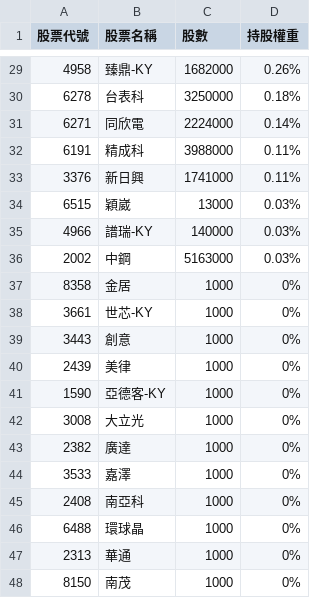
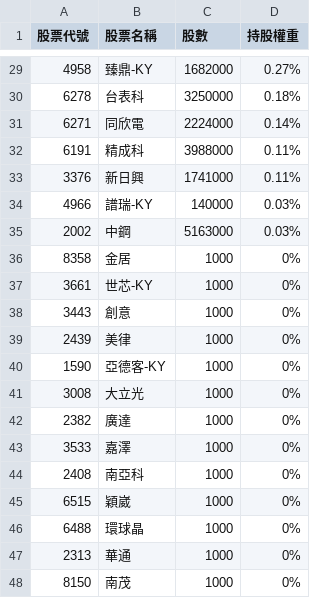
Before and after one commit to alstonchen14-maker/etf-report, a CSV file: history/portfolio_2026-08-17.csv, drawn as a sheet; only a part is shown, gaps mark what is left out; the diff covers the shown part only.

```diff
--- a/history/portfolio_2026-08-17.csv
+++ b/history/portfolio_2026-08-17.csv
@@ -29,2 +29,2 @@
-4958,臻鼎-KY,1682000,0.26%
+4958,臻鼎-KY,1682000,0.27%
 6278,台表科,3250000,0.18%
@@ -33,3 +33,2 @@
 3376,新日興,1741000,0.11%
-6515,穎崴,13000,0.03%
 4966,譜瑞-KY,140000,0.03%
@@ -45,2 +44,3 @@
 2408,南亞科,1000,0%
+6515,穎崴,1000,0%
 6488,環球晶,1000,0%
```
Also changed, not shown: 5 added rows, 5 removed rows and 23 edited cells elsewhere in this file, 2 other files.
